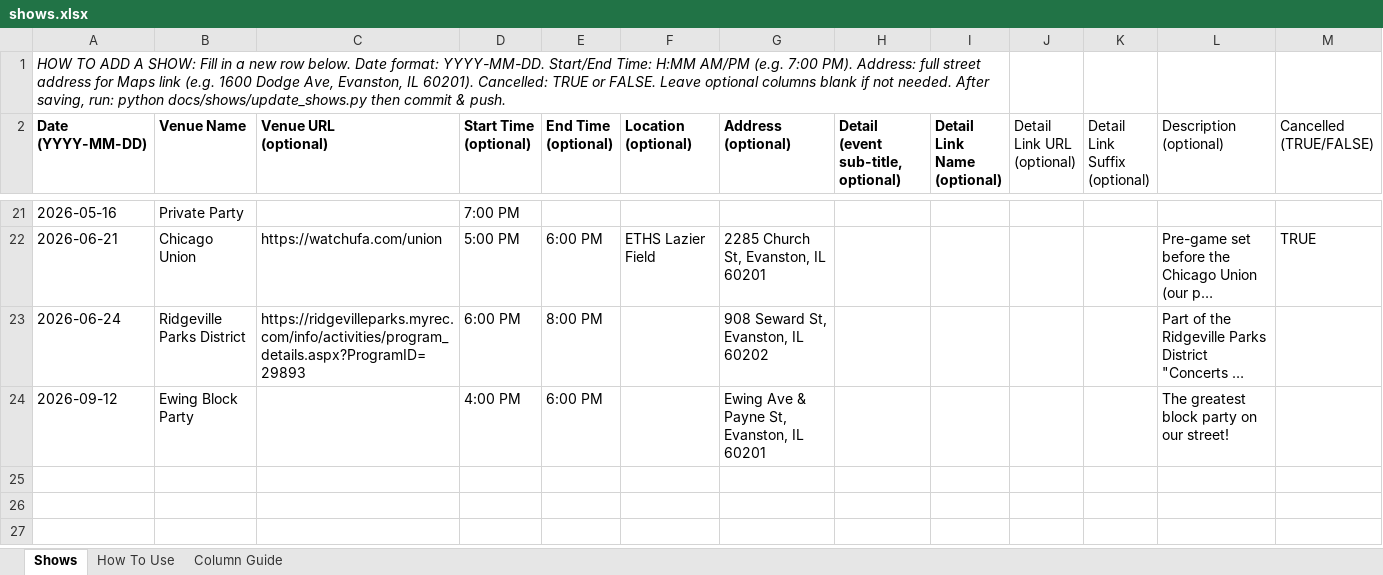
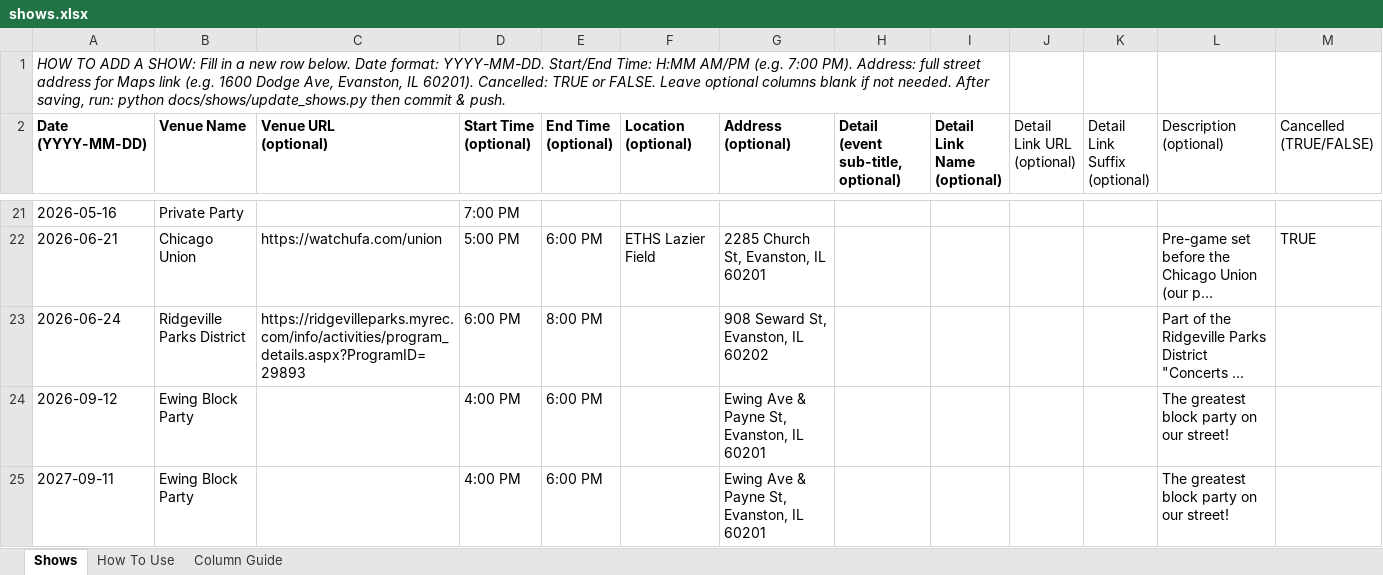
Before and after one commit to kingsofewing/rock, an Excel workbook: docs/shows/shows.xlsx, sheet Shows, drawn as a sheet; only a part is shown, gaps mark what is left out; long unchanged cells end in …; values as stored, in another font and other column widths than the file's, no borders; the diff names each change by its address in the sheet, - before the commit and + after, or states it on an @@ line.

```diff
--- a/docs/shows/shows.xlsx (sheet Shows)
+++ b/docs/shows/shows.xlsx (sheet Shows)
+row 25: 2027-09-11 | Ewing Block Party |  | 4:00 PM | 6:00 PM |  | Ewing Ave & Payne St, Evanston, IL 60201 |  |  |  |  | The greatest block party on our street!
```
Also changed, not shown: docs/resources/setlists/Kings_of_Ewing_Setlists.xlsx, 1 other file.
